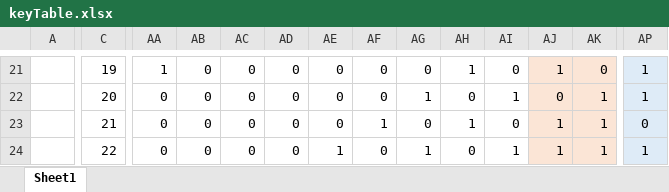
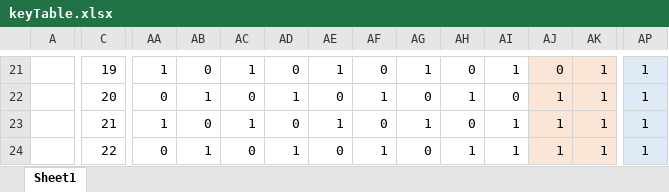
Before and after one commit to Sunn4eS/TI-ThreadEncryption, an Excel workbook: keyTable.xlsx, sheet Sheet1, drawn as a sheet; only a part is shown, gaps mark what is left out; values as stored, in another font and other column widths than the file's, no borders; the diff covers the shown part only; the diff names each change by its address in the sheet, - before the commit and + after, or states it on an @@ line.

```diff
--- a/keyTable.xlsx (sheet Sheet1)
+++ b/keyTable.xlsx (sheet Sheet1)
-AC21: 0
+AC21: 1
-AE21: 0
+AE21: 1
-AG21: 0
+AG21: 1
-AH21: 1
+AH21: 0
-AI21: 0
+AI21: 1
-AJ21: 1
+AJ21: 0
-AK21: 0
+AK21: 1
-AB22: 0
+AB22: 1
-AD22: 0
+AD22: 1
-AF22: 0
+AF22: 1
-AG22: 1
+AG22: 0
-AH22: 0
+AH22: 1
-AI22: 1
+AI22: 0
-AJ22: 0
+AJ22: 1
-AA23: 0
+AA23: 1
-AC23: 0
+AC23: 1
-AE23: 0
+AE23: 1
-AF23: 1
+AF23: 0
-AG23: 0
+AG23: 1
-AH23: 1
+AH23: 0
-AI23: 0
+AI23: 1
-AP23: 0
+AP23: 1
-AB24: 0
+AB24: 1
-AD24: 0
+AD24: 1
-AE24: 1
+AE24: 0
-AF24: 0
+AF24: 1
-AG24: 1
+AG24: 0
-AH24: 0
+AH24: 1
```
Also changed, not shown: 866 edited cells elsewhere in this sheet, formulas that keep their value.
